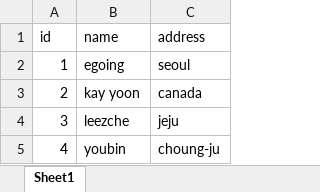
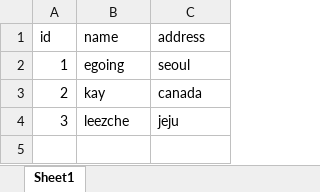
Before and after one commit to egoing2/my-repo-tortoise, an Excel workbook: hello.xlsx, sheet Sheet1, drawn as a sheet; values as stored, in another font and other column widths than the file's, no borders; the diff names each change by its address in the sheet, - before the commit and + after, or states it on an @@ line.

Commit message:
Revert "v5"
This reverts commit 1dfbc6df8a911adad7682410030e092f21f722bb.

```diff
--- a/hello.xlsx (sheet Sheet1)
+++ b/hello.xlsx (sheet Sheet1)
-B3 (name): kay yoon
+B3 (name): kay
-row 5: 4 | youbin | choung-ju
```
